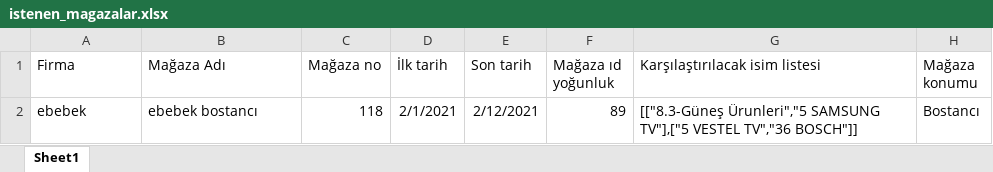
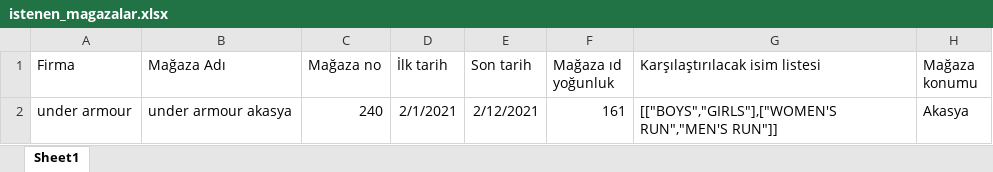
Before and after one commit to delandcaglar/udentify, an Excel workbook: bot_udentify/istenen_magazalar.xlsx, sheet Sheet1, drawn as a sheet; values as stored, in another font and other column widths than the file's, no borders; removed rows and columns are numbered as before the commit, all else as after; the diff names each change by its address in the sheet, - before the commit and + after, or states it on an @@ line.

```diff
--- a/bot_udentify/istenen_magazalar.xlsx (sheet Sheet1)
+++ b/bot_udentify/istenen_magazalar.xlsx (sheet Sheet1)
-row 2: ebebek | ebebek bostancı | 118 | 2/1/2021 | 2/12/2021 | 89 | [["8.3-Güneş Ürunleri","5 SAMSUNG TV"],["5 VESTEL TV","36 BOSCH"]] | Bostancı
+row 2: under armour | under armour akasya | 240 | 2/1/2021 | 2/12/2021 | 161 | [["BOYS","GIRLS"],["WOMEN'S RUN","MEN'S RUN"]] | Akasya
```
Also changed, not shown: bot_udentify/istenen_magazalar_test_edilmis.xlsx, 4 other files.
